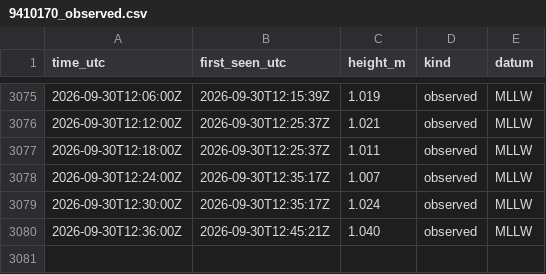
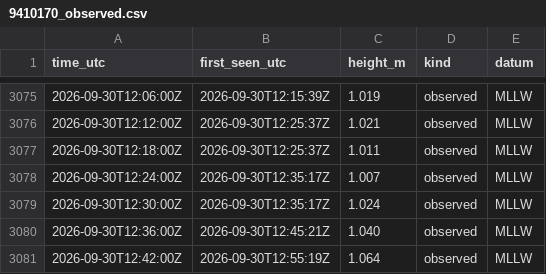
Before and after one commit to ptrrdrck/nado-waves, a CSV file: data/tide/9410170_observed.csv, drawn as a sheet; only a part is shown, gaps mark what is left out; the diff names each change by its address in the sheet, - before the commit and + after, or states it on an @@ line.

```diff
--- a/data/tide/9410170_observed.csv
+++ b/data/tide/9410170_observed.csv
+row 3081: 2026-09-30T12:42:00Z | 2026-09-30T12:55:19Z | 1.064 | observed | MLLW
```
